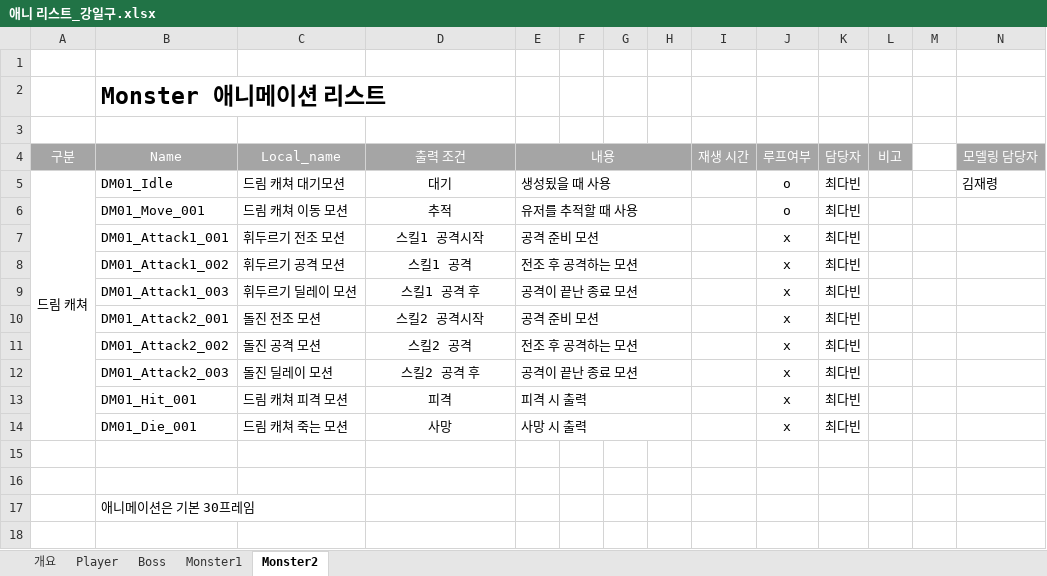
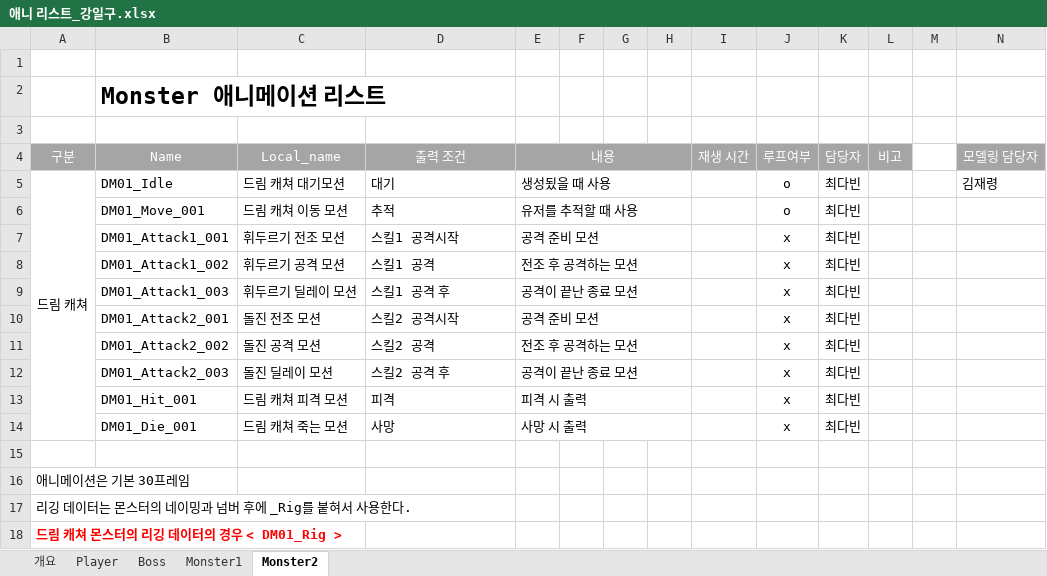
Before and after one commit to lalyns/MondayClass, an Excel workbook: Document/리스트/애니 리스트_강일구.xlsx, sheet Monster2, drawn as a sheet; only a part is shown; values as stored, in another font and other column widths than the file's, no borders; removed rows and columns are numbered as before the commit, all else as after; rows hold the shown columns only; the diff names each change by its address in the sheet, - before the commit and + after, or states it on an @@ line.

```diff
--- a/Document/리스트/애니 리스트_강일구.xlsx (sheet Monster2)
+++ b/Document/리스트/애니 리스트_강일구.xlsx (sheet Monster2)
-D5:D14 alignment: center
+D5:D14 alignment: left
-A16: (empty)
+A16: 애니메이션은 기본 30프레임
-row 17:  | 애니메이션은 기본 30프레임
+row 17: 리깅 데이터는 몬스터의 네이밍과 넘버 후에 _Rig를 붙혀서 사용한다.
+row 18: 드림 캐쳐 몬스터의 리깅 데이터의 경우 < DM01_Rig >
```
Also changed, not shown: sheet Monster1.
